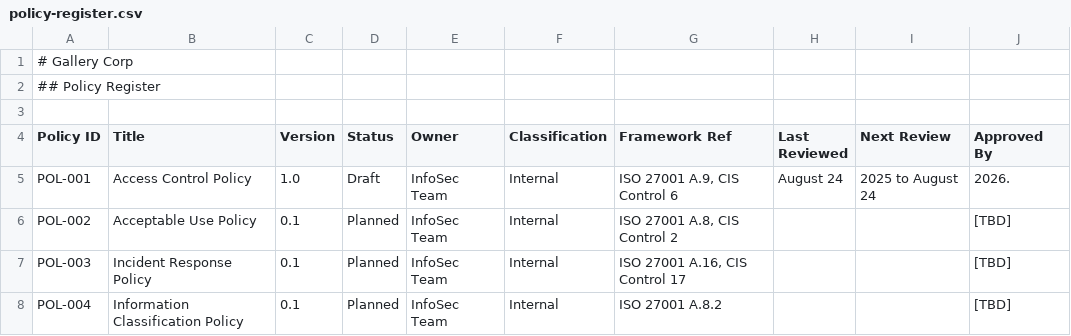
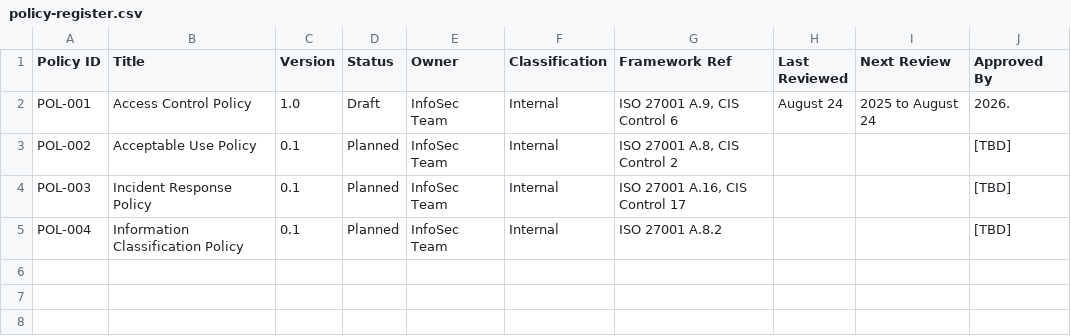
Before and after one commit to benOD-nk/Security-Policy-Programme-, a CSV file: programme-management/policy-register.csv, drawn as a sheet; the diff names each change by its address in the sheet, - before the commit and + after, or states it on an @@ line.

Commit message:
programme-management/policy-register.csv
 policy register with POL-001 through POL-004

```diff
--- a/programme-management/policy-register.csv
+++ b/programme-management/policy-register.csv
-row 1: # Gallery Corp
-row 2: ## Policy Register
-row 3: (empty)
```
